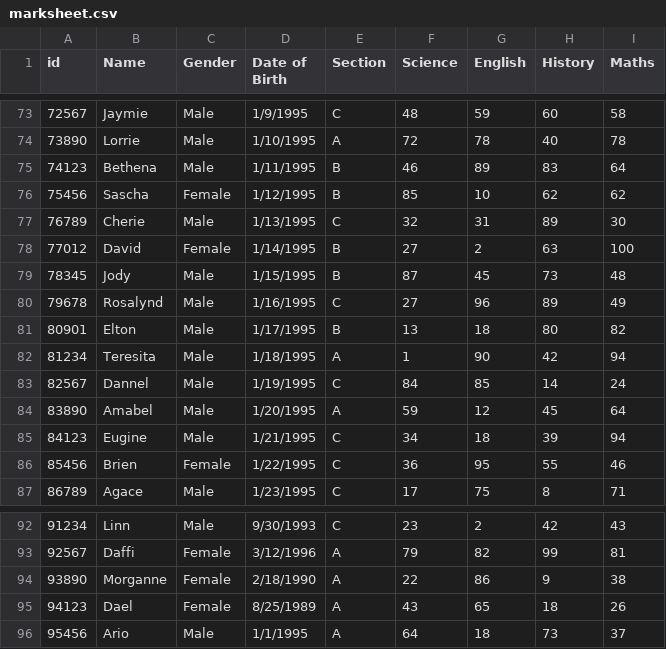
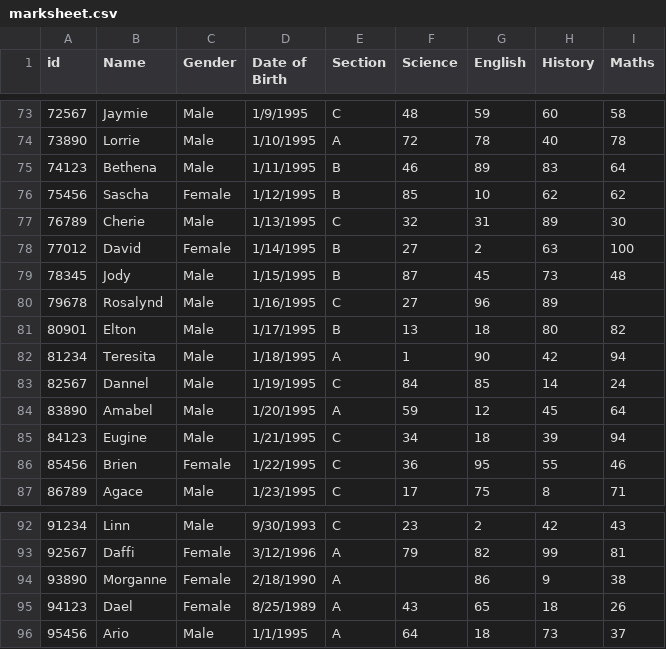
Before and after one commit to awinnnie/Student-Grade-Tracker, a CSV file: marksheet.csv, drawn as a sheet; only a part is shown, gaps mark what is left out.

Commit message:
Update marksheet.csv

```diff
--- a/marksheet.csv
+++ b/marksheet.csv
@@ -79,3 +79,3 @@ id,Name,Gender,Date of Birth,Section,Science,English,History,Maths
 78345,Jody,Male,1/15/1995,B,87,45,73,48
-79678,Rosalynd,Male,1/16/1995,C,27,96,89,49
+79678,Rosalynd,Male,1/16/1995,C,27,96,89,
 80901,Elton,Male,1/17/1995,B,13,18,80,82
@@ -93,3 +93,3 @@ id,Name,Gender,Date of Birth,Section,Science,English,History,Maths
 92567,Daffi,Female,3/12/1996,A,79,82,99,81
-93890,Morganne,Female,2/18/1990,A,22,86,9,38
+93890,Morganne,Female,2/18/1990,A,,86,9,38
 94123,Dael,Female,8/25/1989,A,43,65,18,26
```
